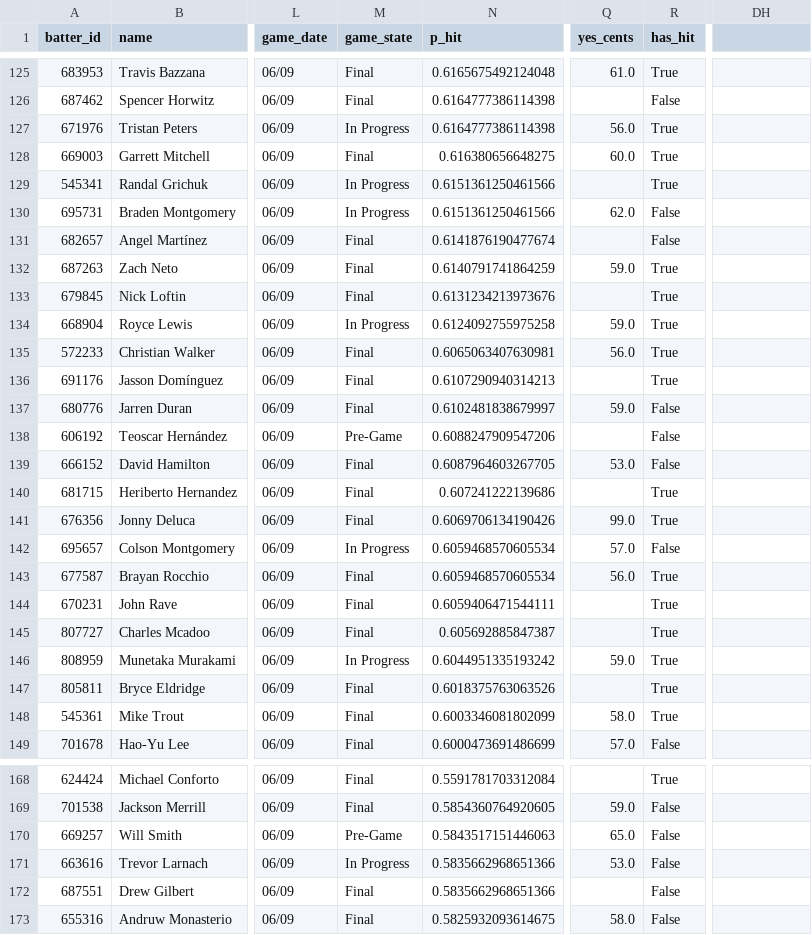
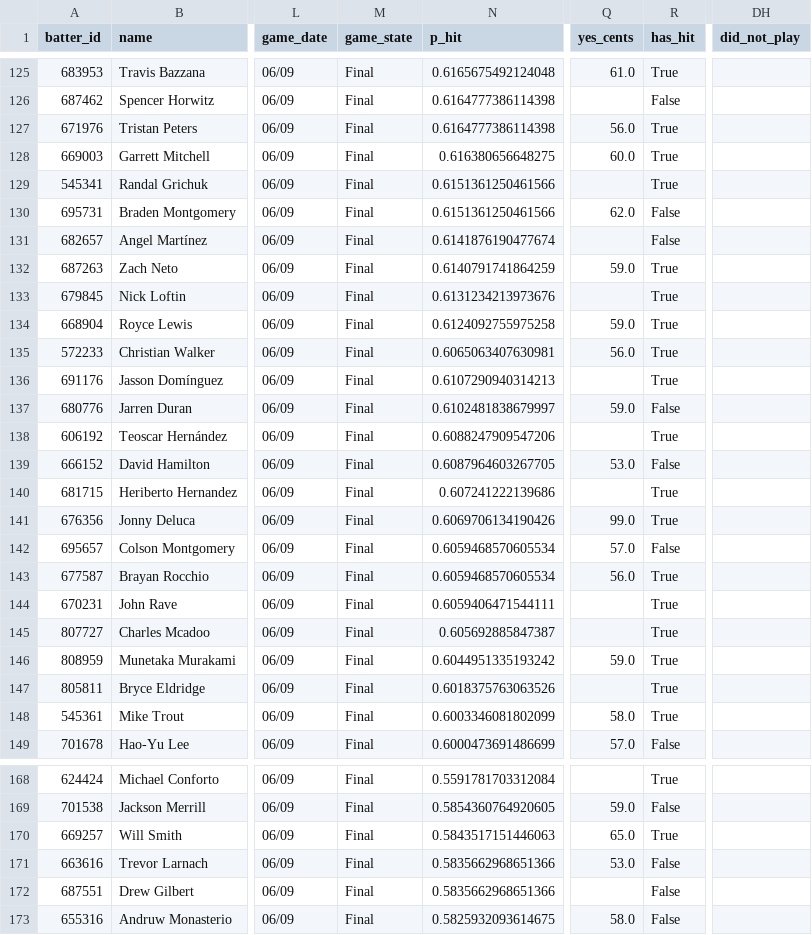
Before and after one commit to 9arlos9ulian/prop-hit-dash, a CSV file: slates/2026-09-06.csv, drawn as a sheet; only a part is shown, gaps mark what is left out; the diff covers the shown part only; the diff names each change by its address in the sheet, - before the commit and + after, or states it on an @@ line.

```diff
--- a/slates/2026-09-06.csv
+++ b/slates/2026-09-06.csv
-DH1: (empty)
+DH1: did_not_play
-M127 (game_state): In Progress
+M127 (game_state): Final
-M129:M130 (game_state): In Progress
+M129:M130 (game_state): Final
-M134 (game_state): In Progress
+M134 (game_state): Final
-M138 (game_state): Pre-Game
+M138 (game_state): Final
-R138 (has_hit): False
+R138 (has_hit): True
-M142 (game_state): In Progress
+M142 (game_state): Final
-M146 (game_state): In Progress
+M146 (game_state): Final
-M170 (game_state): Pre-Game
+M170 (game_state): Final
-R170 (has_hit): False
+R170 (has_hit): True
-M171 (game_state): In Progress
+M171 (game_state): Final
```
Also changed, not shown: 40 edited cells elsewhere in this file, 6 other files.
